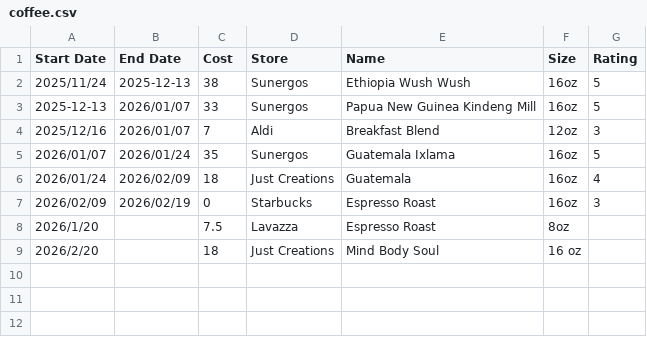
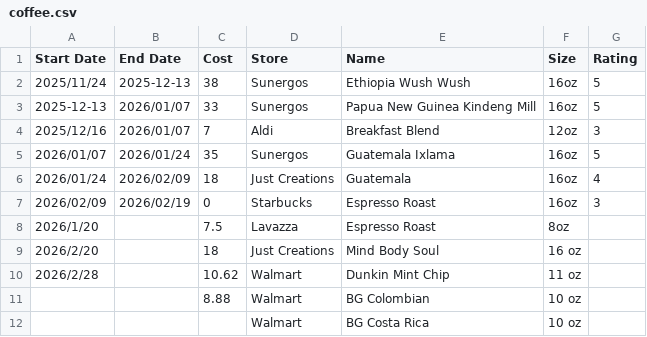
Before and after one commit to stringsn88keys/tp88.us, a CSV file: data/coffee.csv, drawn as a sheet.

```diff
--- a/data/coffee.csv
+++ b/data/coffee.csv
@@ -9 +9,4 @@ Start Date,End Date,Cost,Store,Name,Size,Rating
 2026/2/20,,18,Just Creations,Mind Body Soul,16 oz,
+2026/2/28,,10.62,Walmart,Dunkin Mint Chip,11 oz,
+,,8.88,Walmart,BG Colombian,10 oz,
+,,"",Walmart,BG Costa Rica,10 oz,
```
Also changed, not shown: 16 other files.
